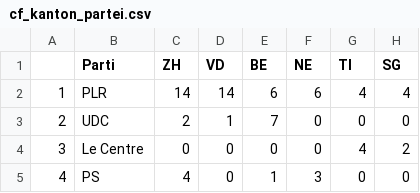
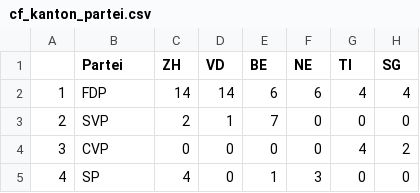
Before and after one commit to vey83/conseil_federal, a CSV file: cf_kanton_partei.csv, drawn as a sheet; only a part is shown; the diff names each change by its address in the sheet, - before the commit and + after, or states it on an @@ line.

Commit message:
Kanton Partei BR (2.0)

```diff
--- a/cf_kanton_partei.csv
+++ b/cf_kanton_partei.csv
-B1: Parti
+B1: Partei
-B2 (Partei): PLR
+B2 (Partei): FDP
-B3 (Partei): UDC
+B3 (Partei): SVP
-B4 (Partei): Le Centre
+B4 (Partei): CVP
-B5 (Partei): PS
+B5 (Partei): SP
```
